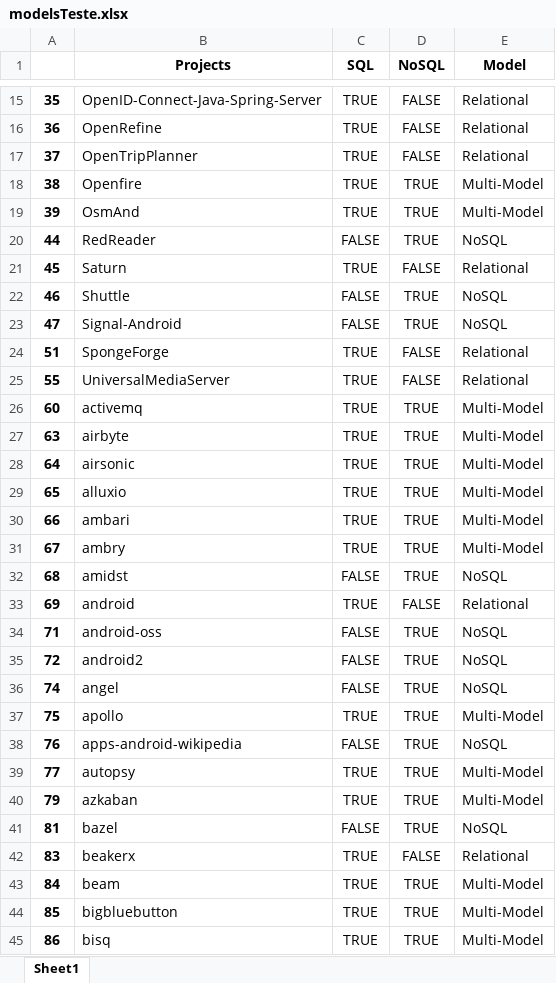
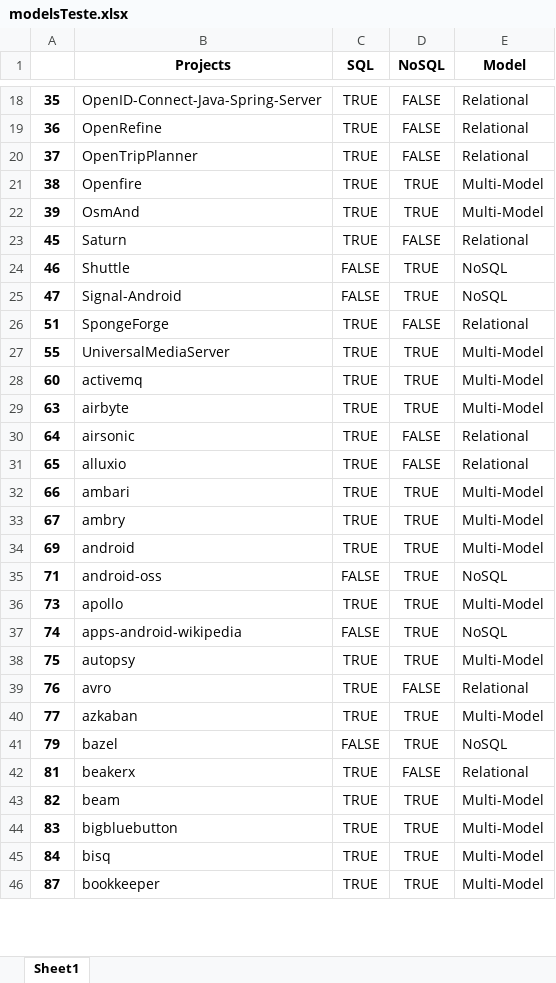
Before and after one commit to gems-uff/db-mining, an Excel workbook: src/modelsTeste.xlsx, sheet Sheet1, drawn as a sheet; only a part is shown, gaps mark what is left out; values as stored, in another font and other column widths than the file's, no borders; removed rows and columns are numbered as before the commit, all else as after; the diff covers the shown part only; the diff names each change by its address in the sheet, - before the commit and + after, or states it on an @@ line.

```diff
--- a/src/modelsTeste.xlsx (sheet Sheet1)
+++ b/src/modelsTeste.xlsx (sheet Sheet1)
-row 20: 44 | RedReader | FALSE | TRUE | NoSQL
-D27 (NoSQL): FALSE
+D27 (NoSQL): TRUE
-E27 (Model): Relational
+E27 (Model): Multi-Model
-D30:D31 (NoSQL): TRUE
+D30:D31 (NoSQL): FALSE
-E30:E31 (Model): Multi-Model
+E30:E31 (Model): Relational
-row 32: 68 | amidst | FALSE | TRUE | NoSQL
-D34 (NoSQL): FALSE
+D34 (NoSQL): TRUE
-E34 (Model): Relational
+E34 (Model): Multi-Model
-row 35: 72 | android2 | FALSE | TRUE | NoSQL
+row 36: 73 | apollo | TRUE | TRUE | Multi-Model
-B37 (Projects): angel
+B37 (Projects): apps-android-wikipedia
-B38 (Projects): apollo
+B38 (Projects): autopsy
-B39 (Projects): apps-android-wikipedia
+B39 (Projects): avro
-C39 (SQL): FALSE
+C39 (SQL): TRUE
-D39 (NoSQL): TRUE
+D39 (NoSQL): FALSE
-E39 (Model): NoSQL
+E39 (Model): Relational
-B40 (Projects): autopsy
+B40 (Projects): azkaban
-B41 (Projects): azkaban
+B41 (Projects): bazel
-C41 (SQL): TRUE
+C41 (SQL): FALSE
-E41 (Model): Multi-Model
+E41 (Model): NoSQL
-B42 (Projects): bazel
+B42 (Projects): beakerx
-C42 (SQL): FALSE
+C42 (SQL): TRUE
-D42 (NoSQL): TRUE
+D42 (NoSQL): FALSE
-E42 (Model): NoSQL
+E42 (Model): Relational
+row 43: 82 | beam | TRUE | TRUE | Multi-Model
-B44 (Projects): beakerx
+B44 (Projects): bigbluebutton
-D44 (NoSQL): FALSE
+D44 (NoSQL): TRUE
-E44 (Model): Relational
+E44 (Model): Multi-Model
-B45 (Projects): beam
+B45 (Projects): bisq
-A46: 85
+A46: 87
-B46 (Projects): bigbluebutton
+B46 (Projects): bookkeeper
-row 45: 86 | bisq | TRUE | TRUE | Multi-Model
```
Also changed, not shown: 35 added rows, 35 removed rows and 281 edited cells elsewhere in this sheet, resources/historical_join.xlsx, resources/historical_join_db.xlsx, 30 other files.
